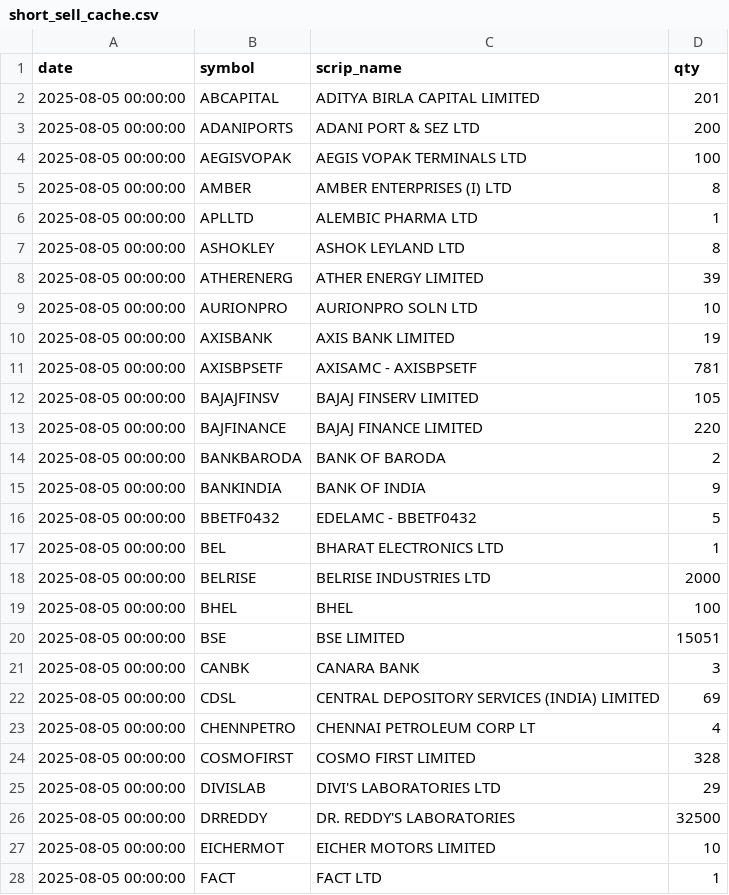
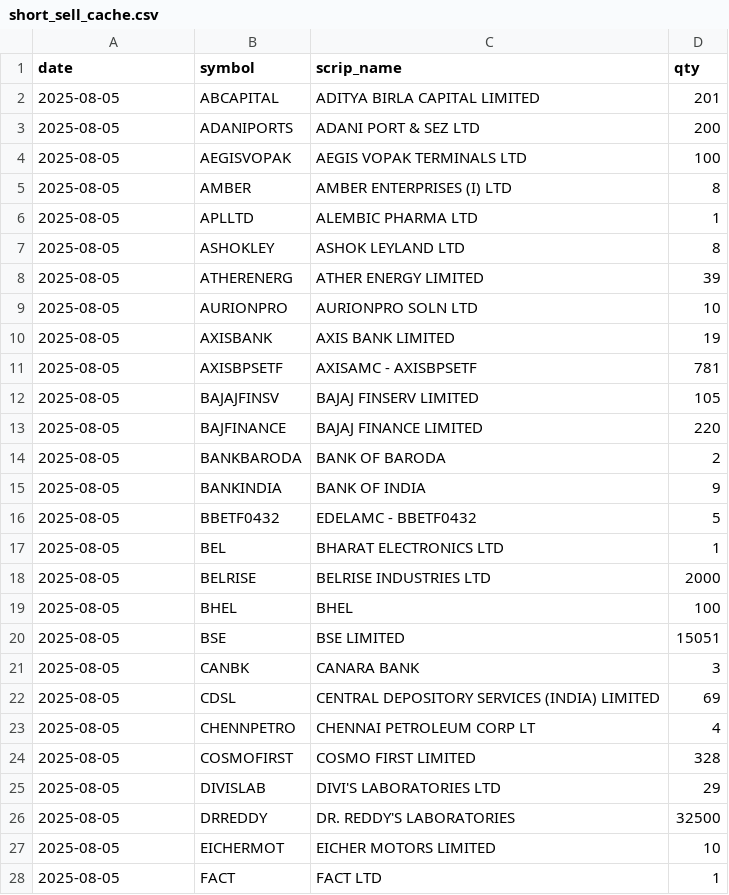
Before and after one commit to arvaan1/trading-radar, a CSV file: smart-money/data/short_sell_cache.csv, drawn as a sheet; only a part is shown; the diff covers the shown part only.

```diff
--- a/smart-money/data/short_sell_cache.csv
+++ b/smart-money/data/short_sell_cache.csv
@@ -1,28 +1,28 @@
 date,symbol,scrip_name,qty
-2025-08-05 00:00:00,ABCAPITAL,ADITYA BIRLA CAPITAL LIMITED,201
-2025-08-05 00:00:00,ADANIPORTS,ADANI PORT & SEZ LTD,200
-2025-08-05 00:00:00,AEGISVOPAK,AEGIS VOPAK TERMINALS LTD,100
-2025-08-05 00:00:00,AMBER,AMBER ENTERPRISES (I) LTD,8
-2025-08-05 00:00:00,APLLTD,ALEMBIC PHARMA LTD,1
-2025-08-05 00:00:00,ASHOKLEY,ASHOK LEYLAND LTD,8
-2025-08-05 00:00:00,ATHERENERG,ATHER ENERGY LIMITED,39
-2025-08-05 00:00:00,AURIONPRO,AURIONPRO SOLN LTD,10
-2025-08-05 00:00:00,AXISBANK,AXIS BANK LIMITED,19
-2025-08-05 00:00:00,AXISBPSETF,AXISAMC - AXISBPSETF,781
-2025-08-05 00:00:00,BAJAJFINSV,BAJAJ FINSERV LIMITED,105
-2025-08-05 00:00:00,BAJFINANCE,BAJAJ FINANCE LIMITED,220
-2025-08-05 00:00:00,BANKBARODA,BANK OF BARODA,2
-2025-08-05 00:00:00,BANKINDIA,BANK OF INDIA,9
-2025-08-05 00:00:00,BBETF0432,EDELAMC - BBETF0432,5
-2025-08-05 00:00:00,BEL,BHARAT ELECTRONICS LTD,1
-2025-08-05 00:00:00,BELRISE,BELRISE INDUSTRIES LTD,2000
-2025-08-05 00:00:00,BHEL,BHEL,100
-2025-08-05 00:00:00,BSE,BSE LIMITED,15051
-2025-08-05 00:00:00,CANBK,CANARA BANK,3
-2025-08-05 00:00:00,CDSL,CENTRAL DEPOSITORY SERVICES (INDIA) LIMITED,69
-2025-08-05 00:00:00,CHENNPETRO,CHENNAI PETROLEUM CORP LT,4
-2025-08-05 00:00:00,COSMOFIRST,COSMO FIRST LIMITED,328
-2025-08-05 00:00:00,DIVISLAB,DIVI'S LABORATORIES LTD,29
-2025-08-05 00:00:00,DRREDDY,DR. REDDY'S LABORATORIES,32500
-2025-08-05 00:00:00,EICHERMOT,EICHER MOTORS LIMITED,10
-2025-08-05 00:00:00,FACT,FACT LTD,1
+2025-08-05,ABCAPITAL,ADITYA BIRLA CAPITAL LIMITED,201
+2025-08-05,ADANIPORTS,ADANI PORT & SEZ LTD,200
+2025-08-05,AEGISVOPAK,AEGIS VOPAK TERMINALS LTD,100
+2025-08-05,AMBER,AMBER ENTERPRISES (I) LTD,8
+2025-08-05,APLLTD,ALEMBIC PHARMA LTD,1
+2025-08-05,ASHOKLEY,ASHOK LEYLAND LTD,8
+2025-08-05,ATHERENERG,ATHER ENERGY LIMITED,39
+2025-08-05,AURIONPRO,AURIONPRO SOLN LTD,10
+2025-08-05,AXISBANK,AXIS BANK LIMITED,19
+2025-08-05,AXISBPSETF,AXISAMC - AXISBPSETF,781
+2025-08-05,BAJAJFINSV,BAJAJ FINSERV LIMITED,105
+2025-08-05,BAJFINANCE,BAJAJ FINANCE LIMITED,220
+2025-08-05,BANKBARODA,BANK OF BARODA,2
+2025-08-05,BANKINDIA,BANK OF INDIA,9
+2025-08-05,BBETF0432,EDELAMC - BBETF0432,5
+2025-08-05,BEL,BHARAT ELECTRONICS LTD,1
+2025-08-05,BELRISE,BELRISE INDUSTRIES LTD,2000
+2025-08-05,BHEL,BHEL,100
+2025-08-05,BSE,BSE LIMITED,15051
+2025-08-05,CANBK,CANARA BANK,3
+2025-08-05,CDSL,CENTRAL DEPOSITORY SERVICES (INDIA) LIMITED,69
+2025-08-05,CHENNPETRO,CHENNAI PETROLEUM CORP LT,4
+2025-08-05,COSMOFIRST,COSMO FIRST LIMITED,328
+2025-08-05,DIVISLAB,DIVI'S LABORATORIES LTD,29
+2025-08-05,DRREDDY,DR. REDDY'S LABORATORIES,32500
+2025-08-05,EICHERMOT,EICHER MOTORS LIMITED,10
+2025-08-05,FACT,FACT LTD,1
```
Also changed, not shown: 43 edited cells elsewhere in this file, 2 other files.
